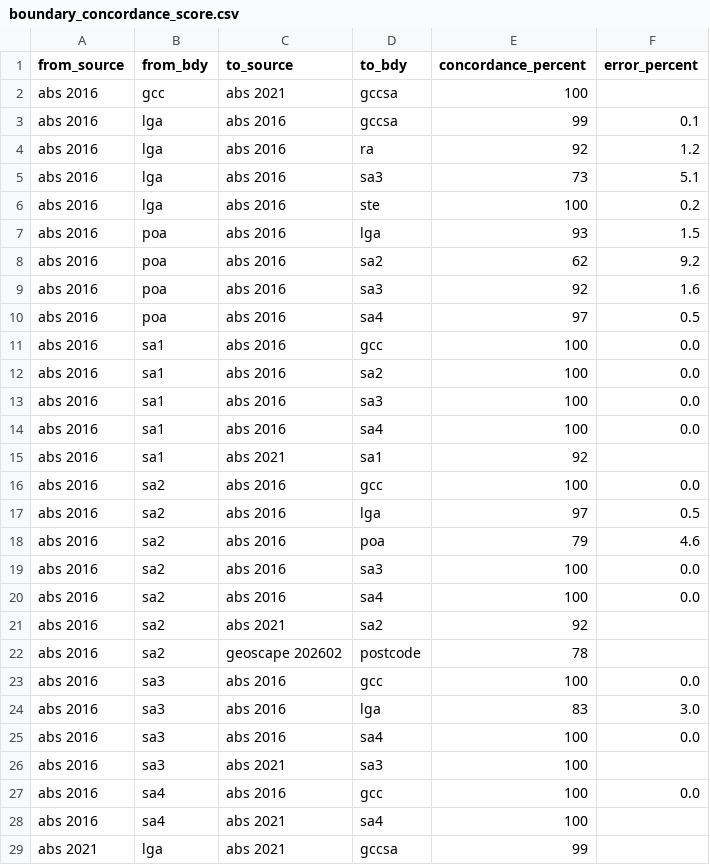
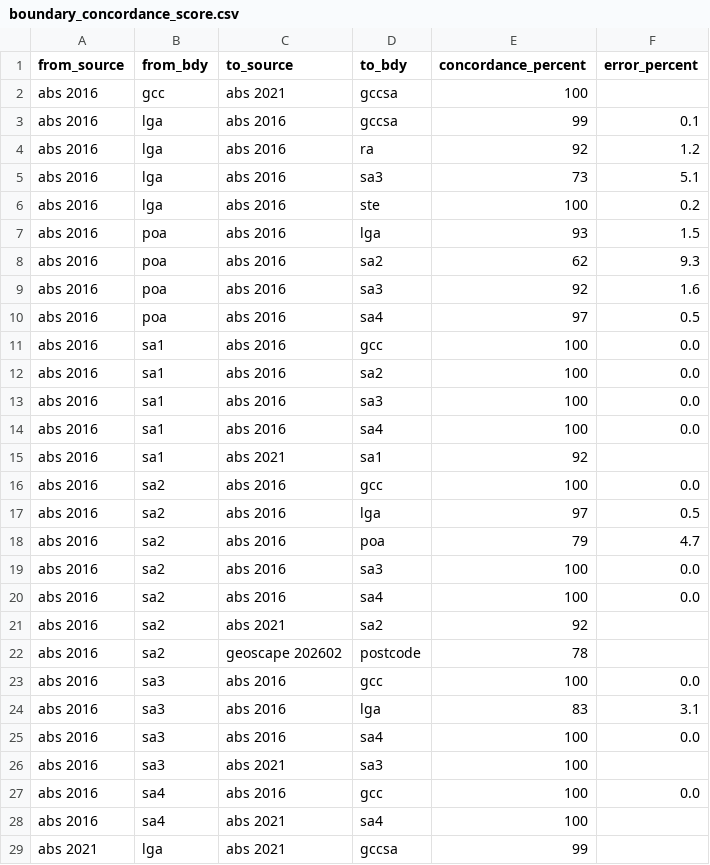
Before and after one commit to iag-geo/concord, a CSV file: data/boundary_concordance_score.csv, drawn as a sheet; only a part is shown.

Commit message:
Updates for 202602 release

```diff
--- a/data/boundary_concordance_score.csv
+++ b/data/boundary_concordance_score.csv
@@ -7,3 +7,3 @@ abs 2016,lga,abs 2016,ste,100,0.2
 abs 2016,poa,abs 2016,lga,93,1.5
-abs 2016,poa,abs 2016,sa2,62,9.2
+abs 2016,poa,abs 2016,sa2,62,9.3
 abs 2016,poa,abs 2016,sa3,92,1.6
@@ -17,3 +17,3 @@ abs 2016,sa2,abs 2016,gcc,100,0.0
 abs 2016,sa2,abs 2016,lga,97,0.5
-abs 2016,sa2,abs 2016,poa,79,4.6
+abs 2016,sa2,abs 2016,poa,79,4.7
 abs 2016,sa2,abs 2016,sa3,100,0.0
@@ -23,3 +23,3 @@ abs 2016,sa2,geoscape 202602,postcode,78,
 abs 2016,sa3,abs 2016,gcc,100,0.0
-abs 2016,sa3,abs 2016,lga,83,3.0
+abs 2016,sa3,abs 2016,lga,83,3.1
 abs 2016,sa3,abs 2016,sa4,100,0.0
```
